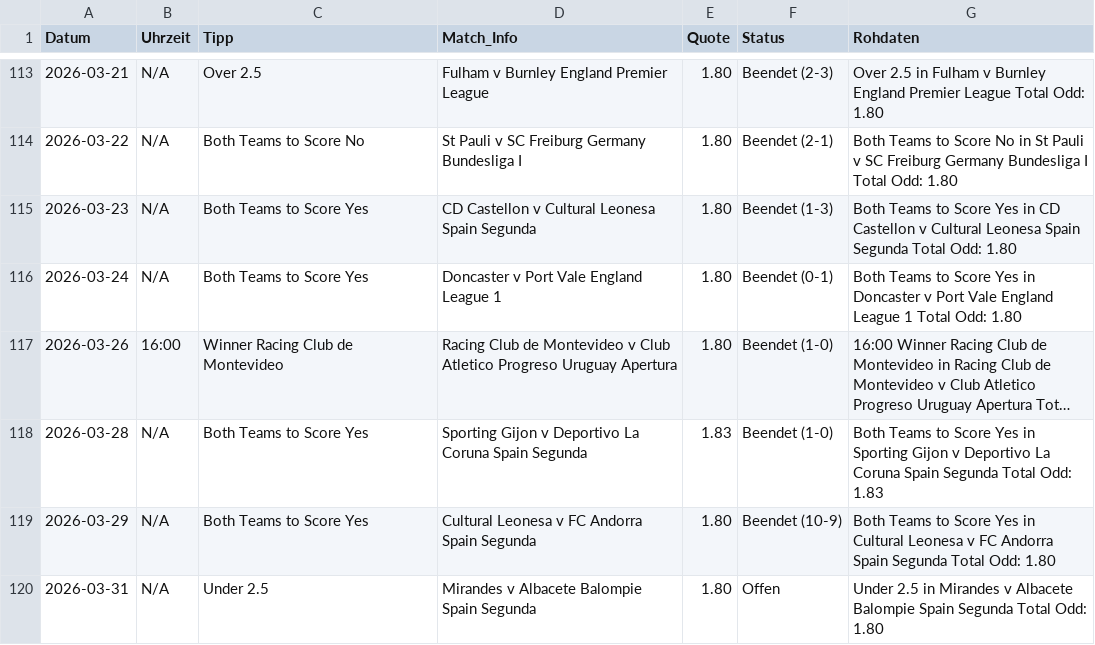
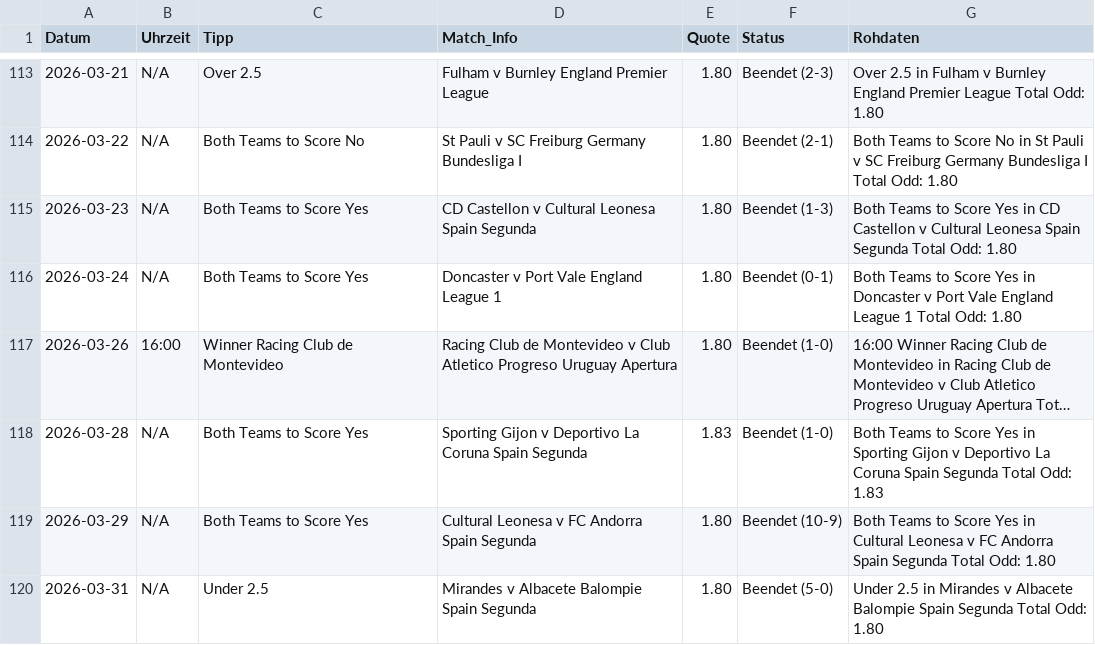
Before and after one commit to tim919646-lab/Scrap, a CSV file: meine_datenbank.csv, drawn as a sheet; only a part is shown, gaps mark what is left out; long unchanged cells end in ….

Commit message:
Update: Tue Mar 31 14:09:02 UTC 2026

```diff
--- a/meine_datenbank.csv
+++ b/meine_datenbank.csv
@@ -119,2 +119,2 @@ Datum,Uhrzeit,Tipp,Match_Info,Quote,Status,Rohdaten
 2026-03-29,N/A,Both Teams to Score Yes,Cultural Leonesa v FC Andorra Spain Segunda,1.80,Beendet (10-9),Both Teams to Score Yes in Cultural Leonesa v FC Andorra Spain Segunda Total Odd: 1.80
-2026-03-31,N/A,Under 2.5,Mirandes v Albacete Balompie Spain Segunda,1.80,Offen,Under 2.5 in Mirandes v Albacete Balompie Spain Segunda Total Odd: 1.80
+2026-03-31,N/A,Under 2.5,Mirandes v Albacete Balompie Spain Segunda,1.80,Beendet (5-0),Under 2.5 in Mirandes v Albacete Balompie Spain Segunda Total Odd: 1.80
```
